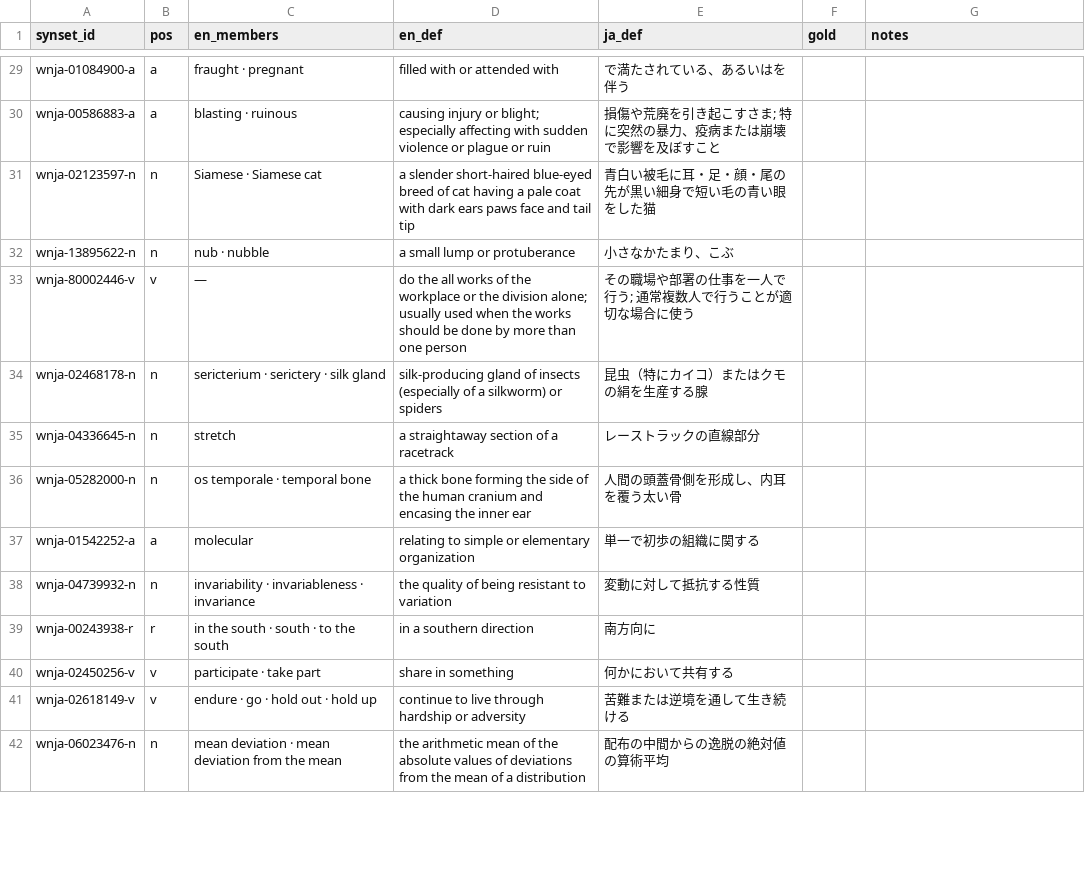
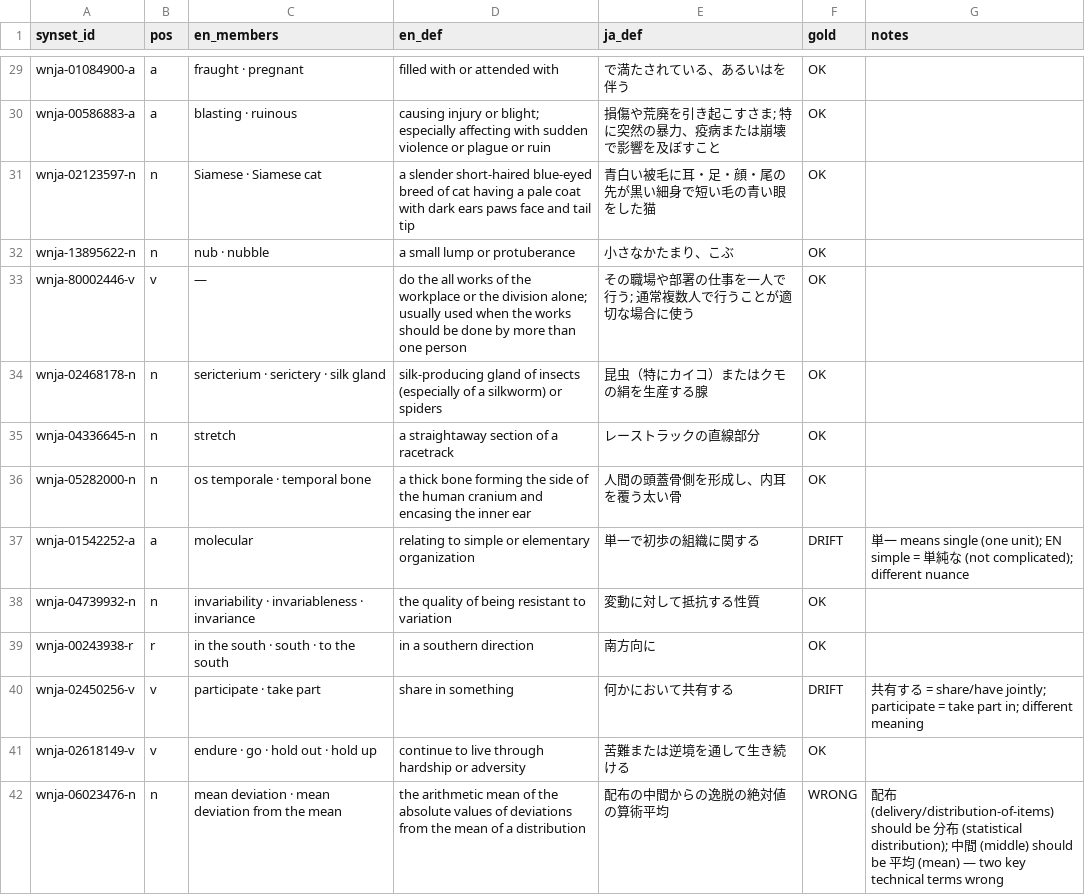
Before and after one commit to bond-lab/wnja, a TSV file: audit/dev_set.tsv, drawn as a sheet; only a part is shown, gaps mark what is left out; the diff covers the shown part only; the diff names each change by its address in the sheet, - before the commit and + after, or states it on an @@ line.

```diff
--- a/audit/dev_set.tsv
+++ b/audit/dev_set.tsv
-F29:F36 (gold): (empty)
+F29:F36 (gold): OK
-F37 (gold): (empty)
+F37 (gold): DRIFT
-G37 (notes): (empty)
+G37 (notes): 単一 means single (one unit); EN simple = 単純な (not complicated); different nuance
-F38:F39 (gold): (empty)
+F38:F39 (gold): OK
-F40 (gold): (empty)
+F40 (gold): DRIFT
-G40 (notes): (empty)
+G40 (notes): 共有する = share/have jointly; participate = take part in; different meaning
-F41 (gold): (empty)
+F41 (gold): OK
-F42 (gold): (empty)
+F42 (gold): WRONG
-G42 (notes): (empty)
+G42 (notes): 配布 (delivery/distribution-of-items) should be 分布 (statistical distribution); 中間 (middle) should be 平均 (mean) — two key technical terms wrong
```
Also changed, not shown: 106 edited cells elsewhere in this file.
